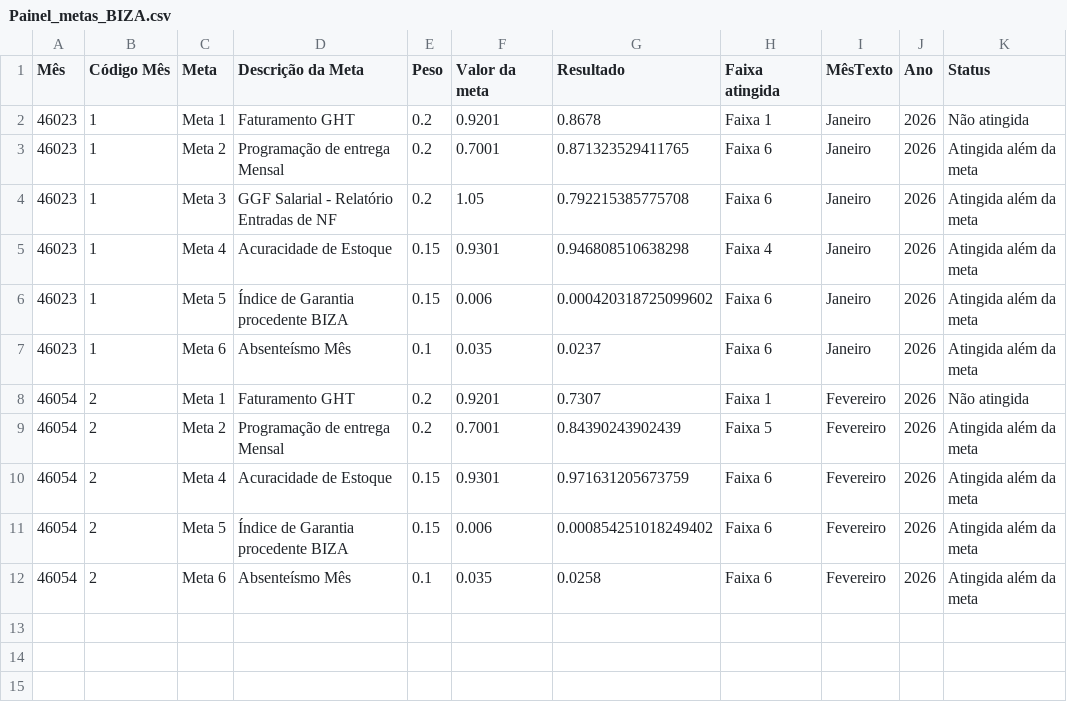
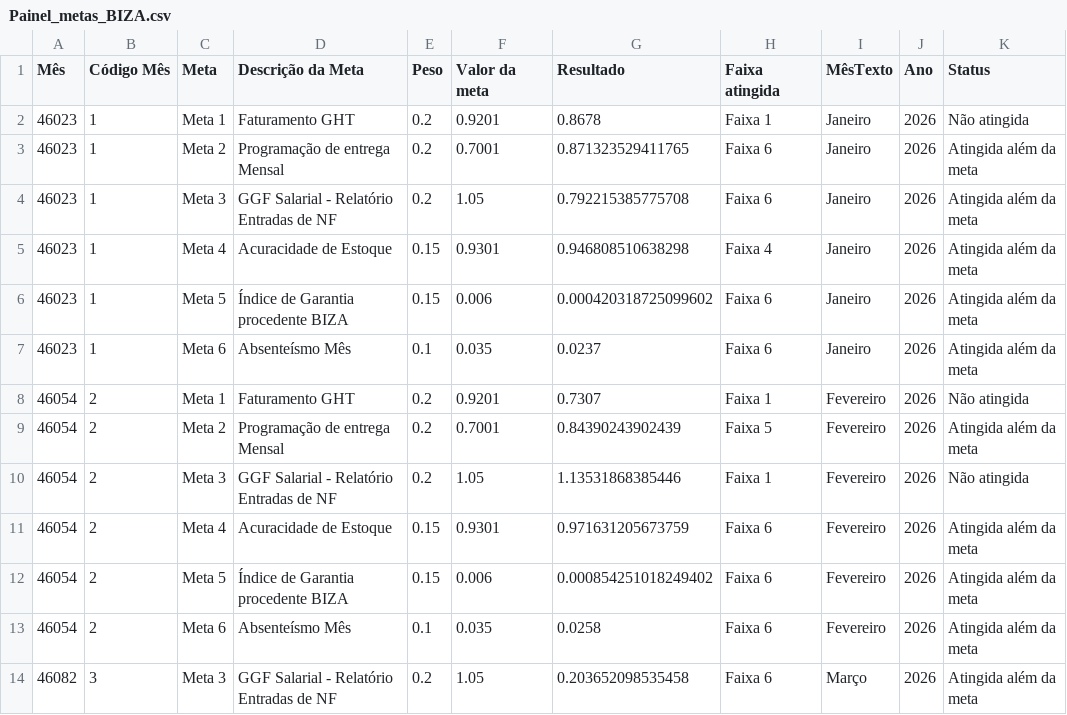
Before and after one commit to SGIBIZA/Painel-de-Metas-BIZA, a CSV file: Painel_metas_BIZA.csv, drawn as a sheet; the diff names each change by its address in the sheet, - before the commit and + after, or states it on an @@ line.

Commit message:
Atualizado dados após correção na planilha base de metas

```diff
--- a/Painel_metas_BIZA.csv
+++ b/Painel_metas_BIZA.csv
+row 10: 46054 | 2 | Meta 3 | GGF Salarial - Relatório Entradas de NF | 0.2 | 1.05 | 1.13531868385446 | Faixa 1 | Fevereiro | 2026 | Não atingida
+row 14: 46082 | 3 | Meta 3 | GGF Salarial - Relatório Entradas de NF | 0.2 | 1.05 | 0.203652098535458 | Faixa 6 | Março | 2026 | Atingida além da meta
```
